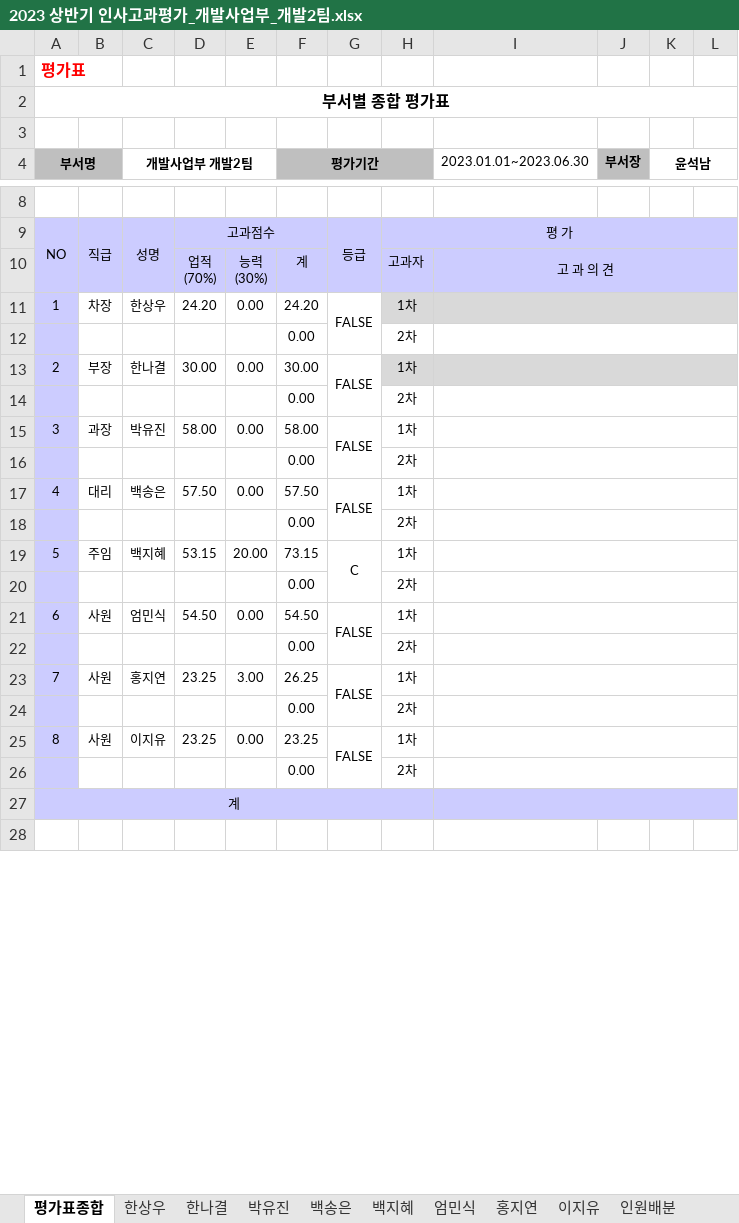
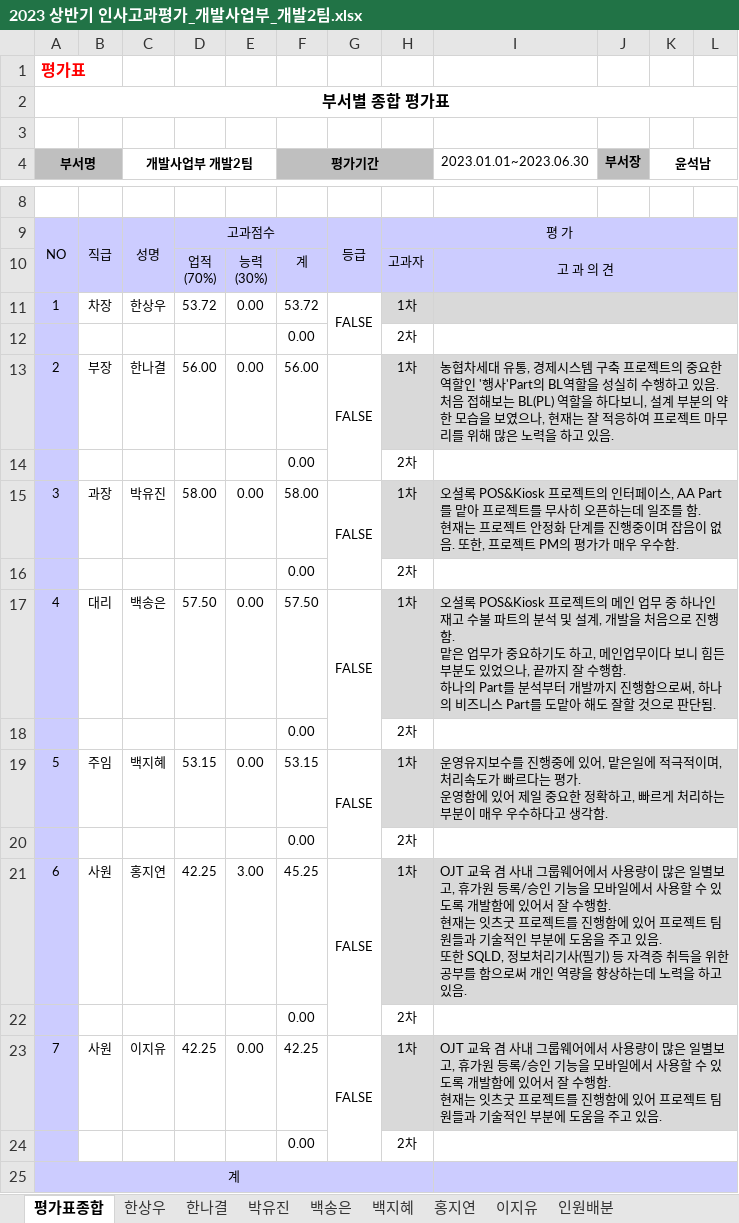
Before and after one commit to hsw8409/DevEnv, an Excel workbook: 02.팀원관리/01.인사고과평가/2023 상반기 인사고과평가_개발사업부_개발2팀.xlsx, sheet 평가표종합, drawn as a sheet; only a part is shown, gaps mark what is left out; the shorter side is filled out with more unchanged rows; values as stored, in another font and other column widths than the file's, no borders; removed rows and columns are numbered as before the commit, all else as after; ↵ is a line break in a cell; the diff names each change by its address in the sheet, - before the commit and + after, or states it on an @@ line.

```diff
--- a/02.팀원관리/01.인사고과평가/2023 상반기 인사고과평가_개발사업부_개발2팀.xlsx (sheet 평가표종합)
+++ b/02.팀원관리/01.인사고과평가/2023 상반기 인사고과평가_개발사업부_개발2팀.xlsx (sheet 평가표종합)
-sheet tab: 엄민식
-D11: 24.20
+D11: 53.72
-F11 (평가기간): 24.20
+F11 (평가기간): 53.72
-D13: 30.00
+D13: 56.00
-F13 (평가기간): 30.00
+F13 (평가기간): 56.00
-I13 (2023.01.01~2023.06.30): (empty)
+I13 (2023.01.01~2023.06.30): 농협차세대 유통, 경제시스템 구축 프로젝트의 중요한 역할인 '행사'Part의 BL역할을 성실히 수행하고 있음. ↵ 처음 접해보는 BL(PL) 역할을 하다보니, 설계 부분의 약한 모습을 보였으나, 현재는 잘 적응하여 프로젝트 마무리를 위해 많은 노력을 하고 있음.
-H15:L15 fill: none
+H15:L15 fill: #D9D9D9
-I15 (2023.01.01~2023.06.30): (empty)
+I15 (2023.01.01~2023.06.30): 오셜록 POS&Kiosk 프로젝트의 인터페이스, AA Part 를 맡아 프로젝트를 무사히 오픈하는데 일조를 함. ↵ 현재는 프로젝트 안정화 단계를 진행중이며 잡음이 없음. 또한, 프로젝트 PM의 평가가 매우 우수함.
-H17:L17 fill: none
+H17:L17 fill: #D9D9D9
-I17 (2023.01.01~2023.06.30): (empty)
+I17 (2023.01.01~2023.06.30): 오셜록 POS&Kiosk 프로젝트의 메인 업무 중 하나인 재고 수불 파트의 분석 및 설계, 개발을 처음으로 진행함. ↵ 맡은 업무가 중요하기도 하고, 메인업무이다 보니 힘든 부분도 있었으나, 끝까지 잘 수행함. ↵ 하나의 Part를 분석부터 개발까지 진행함으로써, 하나의 비즈니스 Part를 도맡아 해도 잘할 것으로 판단됨.
-E19: 20.00
+E19: 0.00
-F19 (평가기간): 73.15
+F19 (평가기간): 53.15
-G19: C
+G19: FALSE
-H19:L19 fill: none
+H19:L19 fill: #D9D9D9
-I19 (2023.01.01~2023.06.30): (empty)
+I19 (2023.01.01~2023.06.30): 운영유지보수를 진행중에 있어, 맡은일에 적극적이며, 처리속도가 빠르다는 평가. ↵ 운영함에 있어 제일 중요한 정확하고, 빠르게 처리하는 부분이 매우 우수하다고 생각함.
-C21 (개발사업부 개발2팀): 엄민식
+C21 (개발사업부 개발2팀): 홍지연
-D21: 54.50
+D21: 42.25
-E21: 0.00
+E21: 3.00
-F21 (평가기간): 54.50
+F21 (평가기간): 45.25
-H21:L21 fill: none
+H21:L21 fill: #D9D9D9
-I21 (2023.01.01~2023.06.30): (empty)
+I21 (2023.01.01~2023.06.30): OJT 교육 겸 사내 그룹웨어에서 사용량이 많은 일별보고, 휴가원 등록/승인 기능을 모바일에서 사용할 수 있도록 개발함에 있어서 잘 수행함. ↵ 현재는 잇츠굿 프로젝트를 진행함에 있어 프로젝트 팀원들과 기술적인 부분에 도움을 주고 있음. ↵ 또한 SQLD, 정보처리기사(필기) 등 자격증 취득을 위한 공부를 함으로써 개인 역량을 향상하는데 노력을 하고 있음.
-row 23: 7 | 사원 | 홍지연 | 23.25 | 3.00 | 26.25 | FALSE | 1차
-row 24:  |  |  |  |  | 0.00 |  | 2차
@@ column A (부서명) renumbered in row 23 @@
-D23: 23.25
+D23: 42.25
-F23 (평가기간): 23.25
+F23 (평가기간): 42.25
-H23:L23 fill: none
+H23:L23 fill: #D9D9D9
-I23 (2023.01.01~2023.06.30): (empty)
+I23 (2023.01.01~2023.06.30): OJT 교육 겸 사내 그룹웨어에서 사용량이 많은 일별보고, 휴가원 등록/승인 기능을 모바일에서 사용할 수 있도록 개발함에 있어서 잘 수행함. ↵ 현재는 잇츠굿 프로젝트를 진행함에 있어 프로젝트 팀원들과 기술적인 부분에 도움을 주고 있음.
```
Also changed, not shown: sheet 프로젝트인력평가, sheet 근무태도 능력평가, sheet 백지혜, sheet 한상우, sheet 박유진, sheet 이지유, 3 more sheets, formulas that keep their value, 02.팀원관리/01.인사고과평가/2023 상반기 인사고과평가_개발사업부_개발2팀_박유진.xlsx, 02.팀원관리/01.인사고과평가/2023 상반기 인사고과평가_개발사업부_개발2팀_한나결.xlsx, 23 other files.
